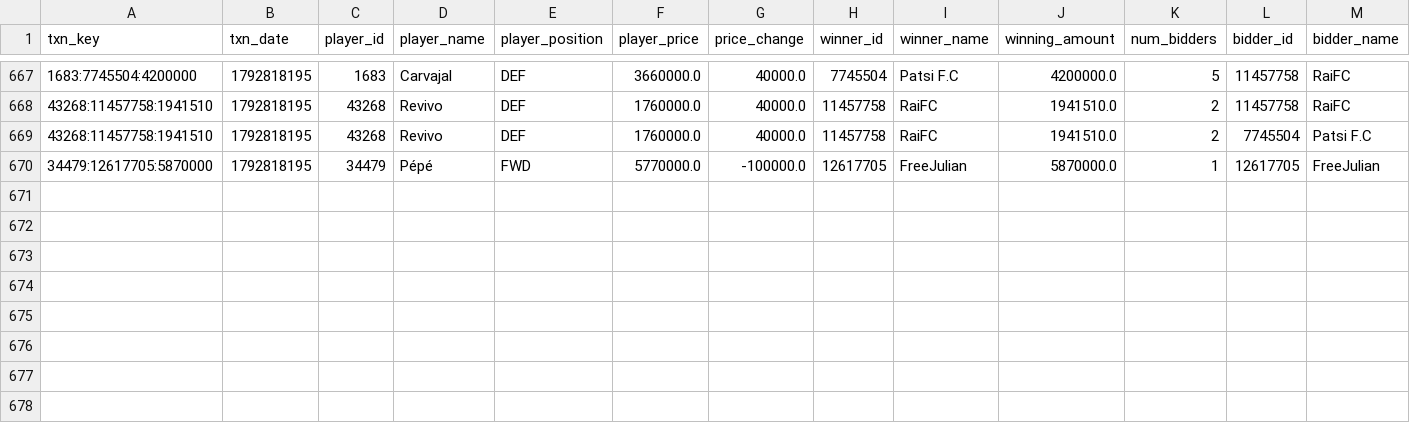
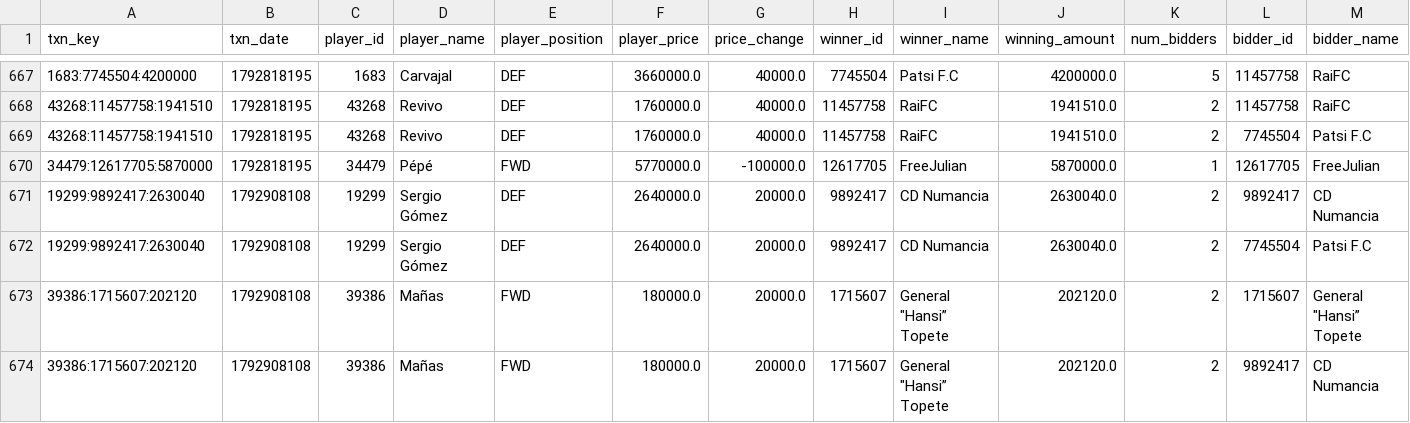
Before and after one commit to nilcrespo/BiwengerBot, a CSV file: csvs/others/market_bid_history_log.csv, drawn as a sheet; only a part is shown, gaps mark what is left out; rows hold the shown columns only; the diff names each change by its address in the sheet, - before the commit and + after, or states it on an @@ line.

```diff
--- a/csvs/others/market_bid_history_log.csv
+++ b/csvs/others/market_bid_history_log.csv
+row 671: 19299:9892417:2630040 | 1792908108 | 19299 | Sergio Gómez | DEF | 2640000.0 | 20000.0 | 9892417 | CD Numancia | 2630040.0 | 2 | 9892417 | CD Numancia
+row 672: 19299:9892417:2630040 | 1792908108 | 19299 | Sergio Gómez | DEF | 2640000.0 | 20000.0 | 9892417 | CD Numancia | 2630040.0 | 2 | 7745504 | Patsi F.C
+row 673: 39386:1715607:202120 | 1792908108 | 39386 | Mañas | FWD | 180000.0 | 20000.0 | 1715607 | General "Hansi” Topete | 202120.0 | 2 | 1715607 | General "Hansi” Topete
+row 674: 39386:1715607:202120 | 1792908108 | 39386 | Mañas | FWD | 180000.0 | 20000.0 | 1715607 | General "Hansi” Topete | 202120.0 | 2 | 9892417 | CD Numancia
```
Also changed, not shown: csvs/others/market_bids.csv, csvs/others/rival_lineups.csv, 15 other files.
